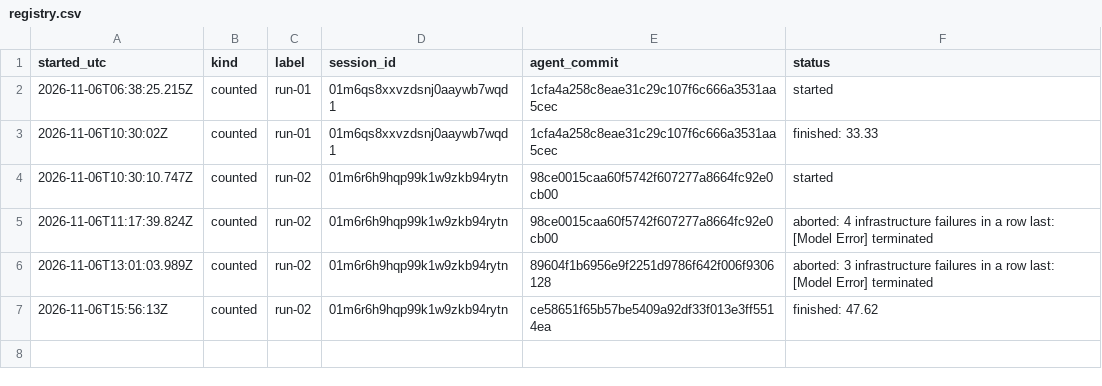
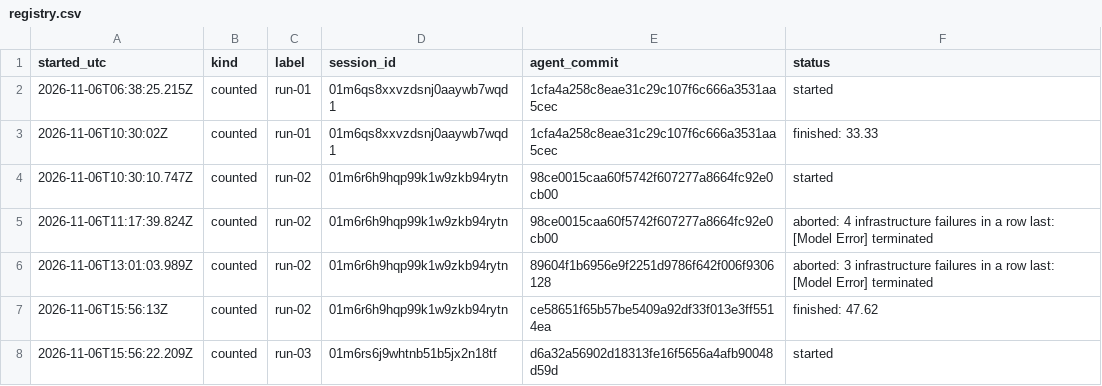
Before and after one commit to CG-5228/EvoPatch, a CSV file: runs/registry.csv, drawn as a sheet.

Commit message:
registry: start counted run-03

```diff
--- a/runs/registry.csv
+++ b/runs/registry.csv
@@ -7 +7,2 @@ started_utc,kind,label,session_id,agent_commit,status
 2026-11-06T15:56:13Z,counted,run-02,01m6r6h9hqp99k1w9zkb94rytn,ce58651f65b57be5409a92df33f013e3ff5514ea,finished: 47.62
+2026-11-06T15:56:22.209Z,counted,run-03,01m6rs6j9whtnb51b5jx2n18tf,d6a32a56902d18313fe16f5656a4afb90048d59d,started
```
